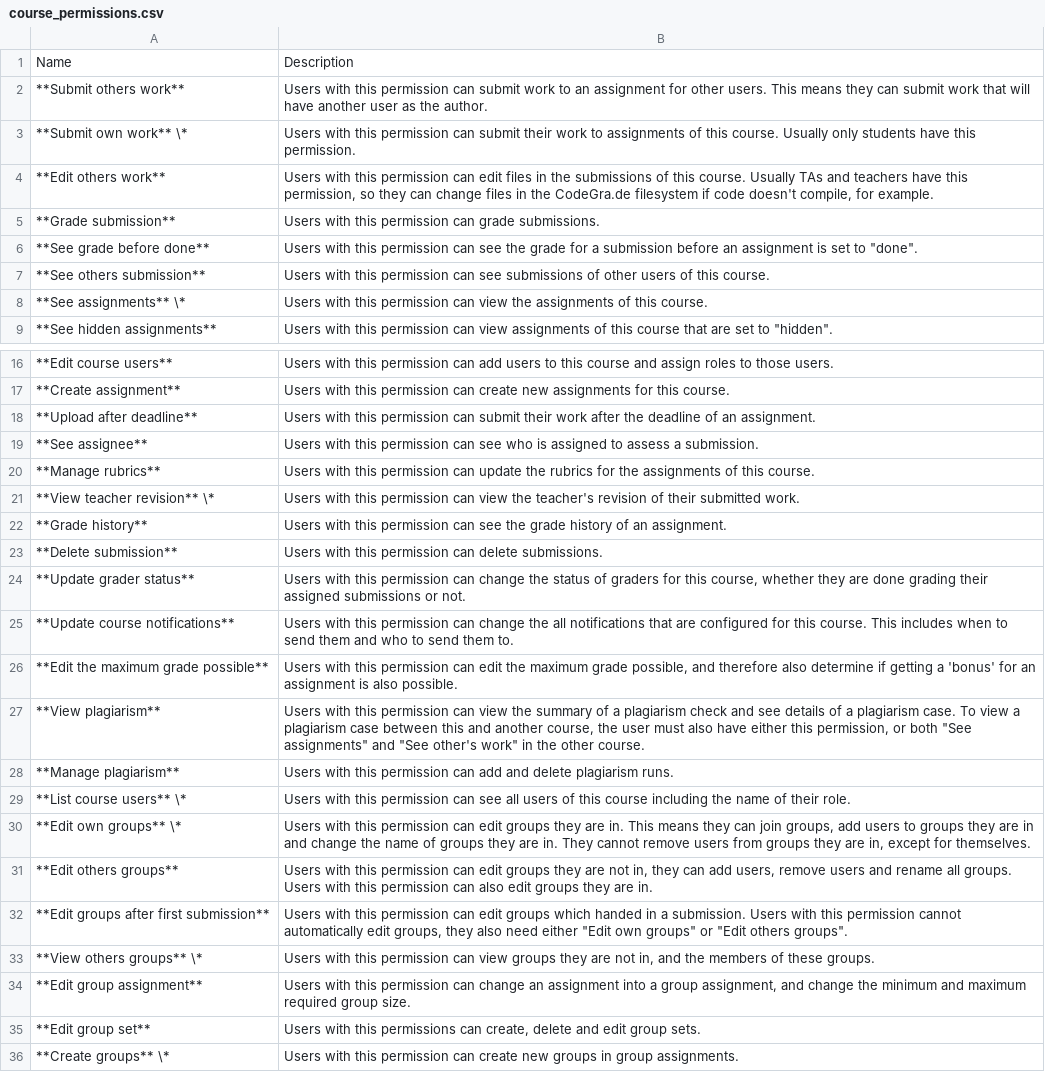
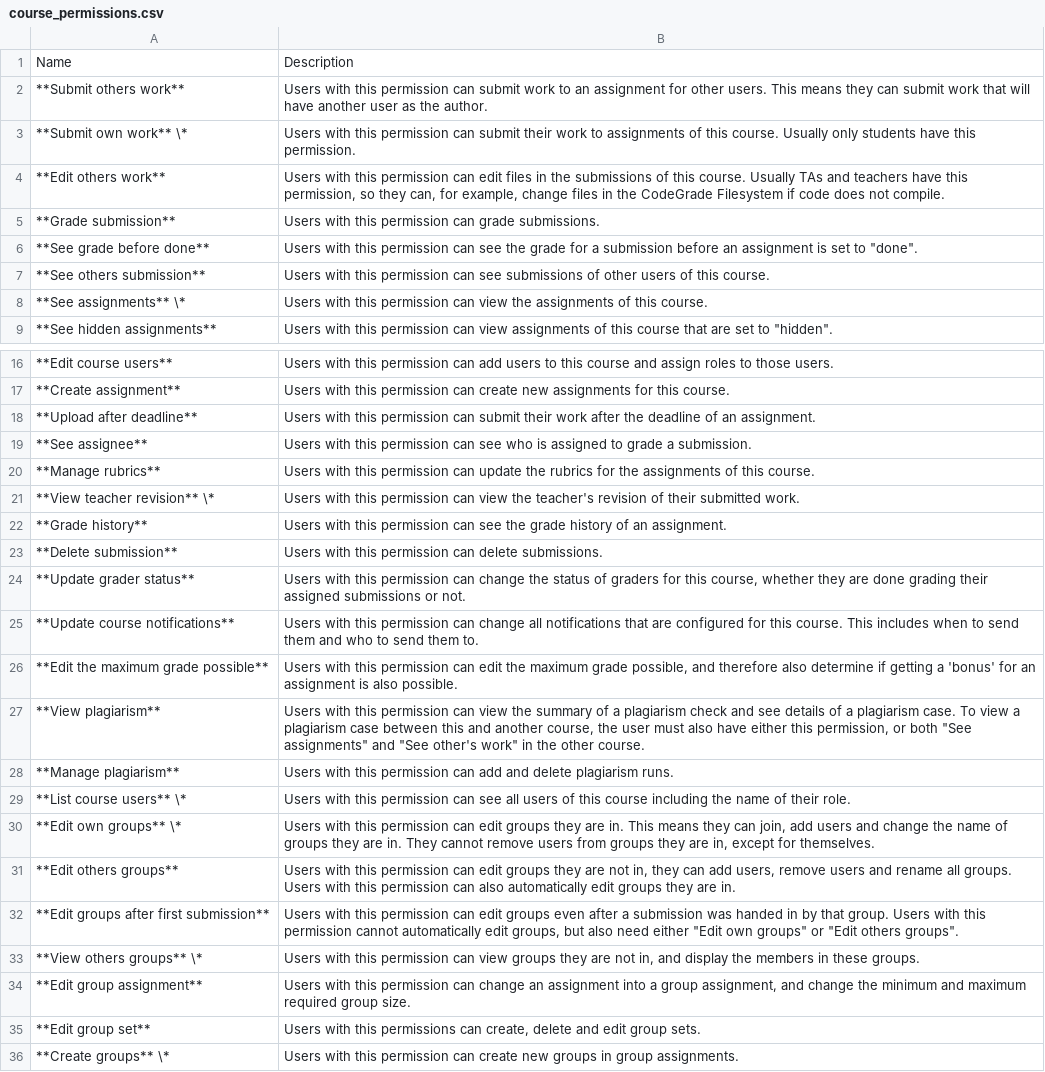
Before and after one commit to te5in/CodeGra.de, a CSV file: docs/course_permissions.csv, drawn as a sheet; only a part is shown, gaps mark what is left out.

```diff
--- a/docs/course_permissions.csv
+++ b/docs/course_permissions.csv
@@ -3,3 +3,3 @@ Name,Description
 **Submit own work** \*,Users with this permission can submit their work to assignments of this course. Usually only students have this permission.
-**Edit others work**,"Users with this permission can edit files in the submissions of this course. Usually TAs and teachers have this permission, so they can change files in the CodeGra.de filesystem if code doesn't compile, for example."
+**Edit others work**,"Users with this permission can edit files in the submissions of this course. Usually TAs and teachers have this permission, so they can, for example, change files in the CodeGrade Filesystem if code does not compile."
 **Grade submission**,Users with this permission can grade submissions.
@@ -18,3 +18,3 @@ Name,Description
 **Upload after deadline**,Users with this permission can submit their work after the deadline of an assignment.
-**See assignee**,Users with this permission can see who is assigned to assess a submission.
+**See assignee**,Users with this permission can see who is assigned to grade a submission.
 **Manage rubrics**,Users with this permission can update the rubrics for the assignments of this course.
@@ -24,3 +24,3 @@ Name,Description
 **Update grader status**,"Users with this permission can change the status of graders for this course, whether they are done grading their assigned submissions or not."
-**Update course notifications**,Users with this permission can change the all notifications that are configured for this course. This includes when to send them and who to send them to.
+**Update course notifications**,Users with this permission can change all notifications that are configured for this course. This includes when to send them and who to send them to.
 **Edit the maximum grade possible**,"Users with this permission can edit the maximum grade possible, and therefore also determine if getting a 'bonus' for an assignment is also possible."
@@ -29,6 +29,6 @@ Name,Description
 **List course users** \*,Users with this permission can see all users of this course including the name of their role.
-**Edit own groups** \*,"Users with this permission can edit groups they are in. This means they can join groups, add users to groups they are in and change the name of groups they are in. They cannot remove users from groups they are in, except for themselves."
-**Edit others groups**,"Users with this permission can edit groups they are not in, they can add users, remove users and rename all groups. Users with this permission can also edit groups they are in."
-**Edit groups after first submission**,"Users with this permission can edit groups which handed in a submission. Users with this permission cannot automatically edit groups, they also need either ""Edit own groups"" or ""Edit others groups""."
-**View others groups** \*,"Users with this permission can view groups they are not in, and the members of these groups."
+**Edit own groups** \*,"Users with this permission can edit groups they are in. This means they can join, add users and change the name of groups they are in. They cannot remove users from groups they are in, except for themselves."
+**Edit others groups**,"Users with this permission can edit groups they are not in, they can add users, remove users and rename all groups. Users with this permission can also automatically edit groups they are in."
+**Edit groups after first submission**,"Users with this permission can edit groups even after a submission was handed in by that group. Users with this permission cannot automatically edit groups, but also need either ""Edit own groups"" or ""Edit others groups""."
+**View others groups** \*,"Users with this permission can view groups they are not in, and display the members in these groups."
 **Edit group assignment**,"Users with this permission can change an assignment into a group assignment, and change the minimum and maximum required group size."
```
Also changed, not shown: docs/global_permissions.csv, 10 other files.
